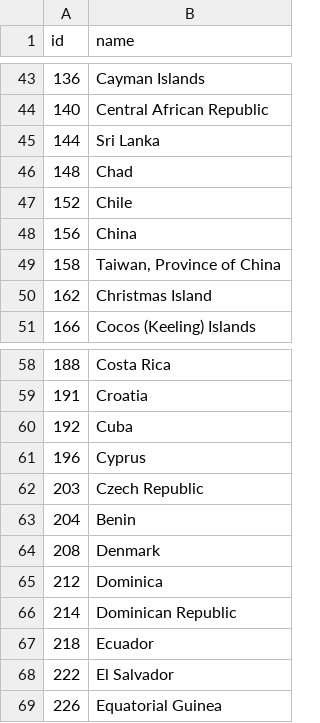
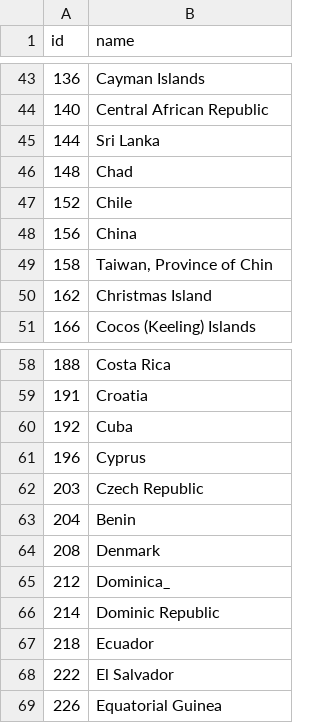
Before and after one commit to INFO-4602-5602/project-3-mozilla-project3-team11, a TSV file: Submission/vis2/data/world-country-names.tsv, drawn as a sheet; only a part is shown, gaps mark what is left out.

```diff
--- a/Submission/vis2/data/world-country-names.tsv
+++ b/Submission/vis2/data/world-country-names.tsv
@@ -48,3 +48,3 @@ id	name
 156	China
-158	Taiwan, Province of China
+158	Taiwan, Province of Chin
 162	Christmas Island
@@ -64,4 +64,4 @@ id	name
 208	Denmark
-212	Dominica
-214	Dominican Republic
+212	Dominica_
+214	Dominic Republic
 218	Ecuador
```
Also changed, not shown: Submission/vis2/data/highest_priority.csv, Submission/vis2/data/lowest_priority.csv.
